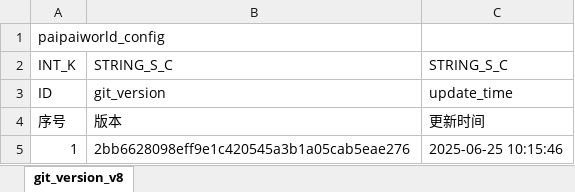
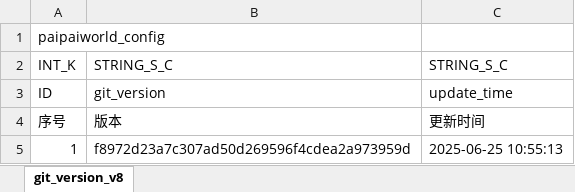
Before and after one commit to chensusu123/myfirsthub, an Excel workbook: servers/maze_main_server/conf.d/data/git_version_v8【配表版本号】.xlsx, sheet git_version_v8, drawn as a sheet; values as stored, in another font and other column widths than the file's, no borders; the diff names each change by its address in the sheet, - before the commit and + after, or states it on an @@ line.

```diff
--- a/servers/maze_main_server/conf.d/data/git_version_v8【配表版本号】.xlsx (sheet git_version_v8)
+++ b/servers/maze_main_server/conf.d/data/git_version_v8【配表版本号】.xlsx (sheet git_version_v8)
-B5: 2bb6628098eff9e1c420545a3b1a05cab5eae276
+B5: f8972d23a7c307ad50d269596f4cdea2a973959d
-C5: 2025-06-25 10:15:46
+C5: 2025-06-25 10:55:13
```
Also changed, not shown: servers/maze_main_server/conf.d/data/maze_brush_foe_v8【迷宫-刷怪相关时间数量类型】.xlsx, 1 other file.
